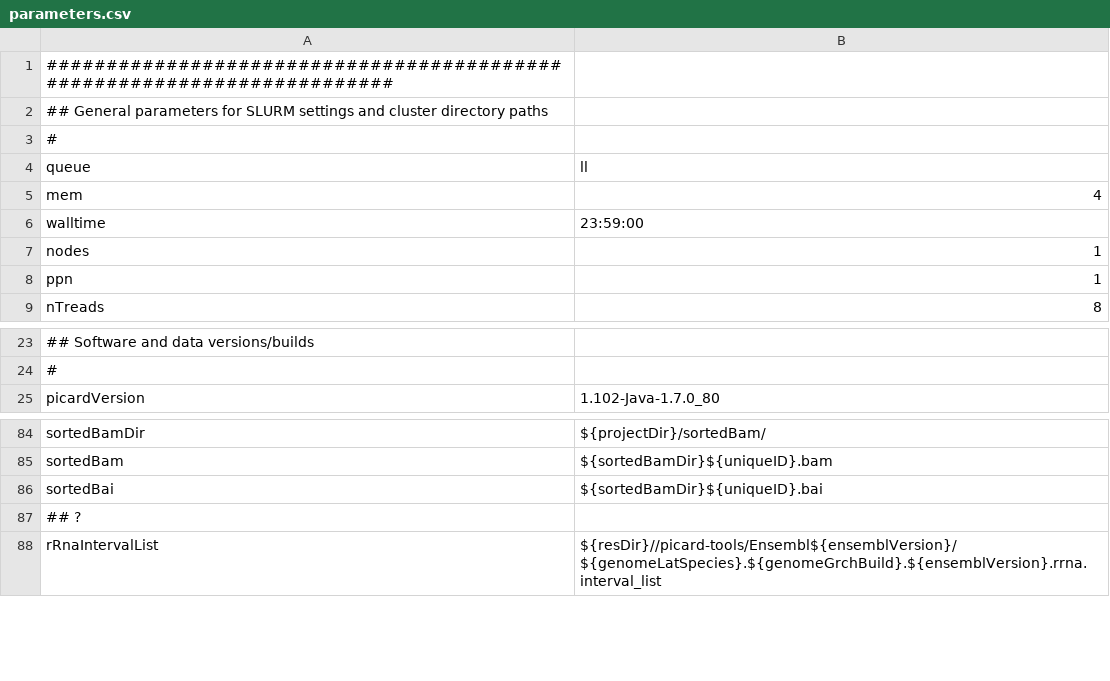
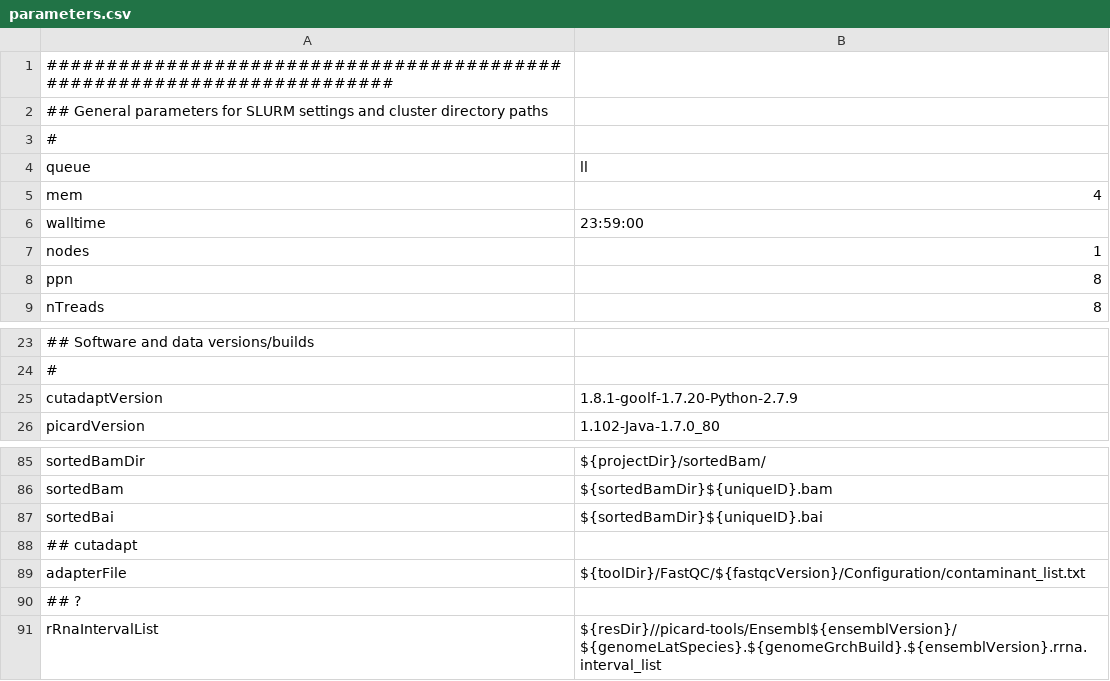
Before and after one commit to molgenis/molgenis-pipelines, a CSV file: compute5/Public_RNA-seq_QC/parameters.csv, drawn as a sheet; only a part is shown, gaps mark what is left out; the diff names each change by its address in the sheet, - before the commit and + after, or states it on an @@ line.

```diff
--- a/compute5/Public_RNA-seq_QC/parameters.csv
+++ b/compute5/Public_RNA-seq_QC/parameters.csv
-B8 (ll): 1
+B8 (ll): 8
+row 25: cutadaptVersion | 1.8.1-goolf-1.7.20-Python-2.7.9
+row 88: ## cutadapt
+row 89: adapterFile | ${toolDir}/FastQC/${fastqcVersion}/Configuration/contaminant_list.txt
```
Also changed, not shown: compute5/Public_RNA-seq_genotypeCalling/testParameters.csv, compute5/Public_RNA-seq_genotypeCalling/workflowGenotypeCalling.csv, 2 other files.
